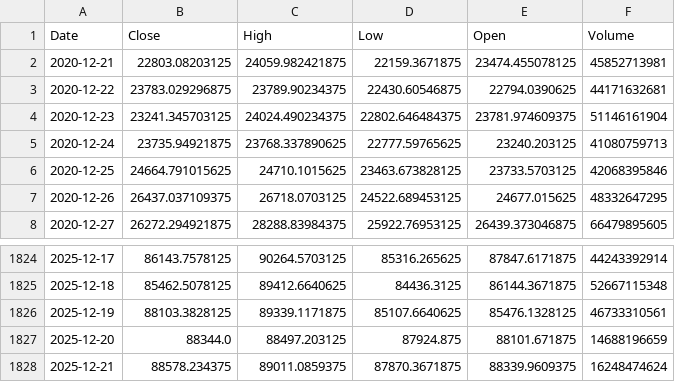
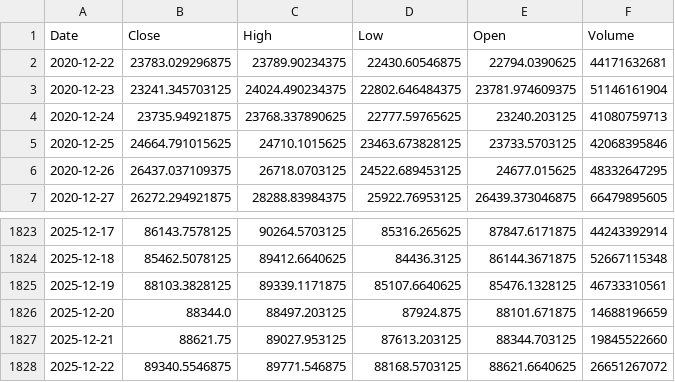
Before and after one commit to Arlopol/KriptoProje, a CSV file: data/raw/BTC-USD_5y_1d.csv, drawn as a sheet; only a part is shown, gaps mark what is left out.

```diff
--- a/data/raw/BTC-USD_5y_1d.csv
+++ b/data/raw/BTC-USD_5y_1d.csv
@@ -1,3 +1,2 @@
 Date,Close,High,Low,Open,Volume
-2020-12-21,22803.08203125,24059.982421875,22159.3671875,23474.455078125,45852713981
 2020-12-22,23783.029296875,23789.90234375,22430.60546875,22794.0390625,44171632681
@@ -1827,2 +1826,3 @@ Date,Close,High,Low,Open,Volume
 2025-12-20,88344.0,88497.203125,87924.875,88101.671875,14688196659
-2025-12-21,88578.234375,89011.0859375,87870.3671875,88339.9609375,16248474624
+2025-12-21,88621.75,89027.953125,87613.203125,88344.703125,19845522660
+2025-12-22,89340.5546875,89771.546875,88168.5703125,88621.6640625,26651267072
```
Also changed, not shown: 2 other files.
